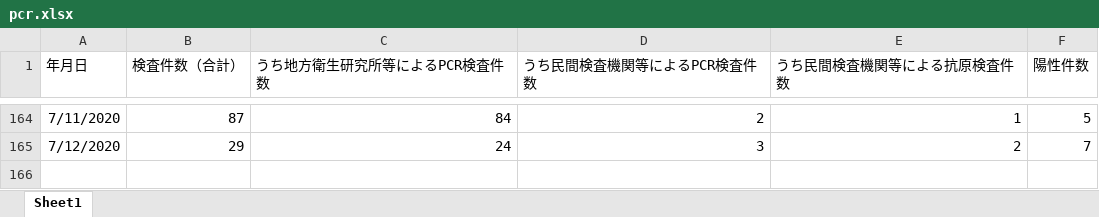
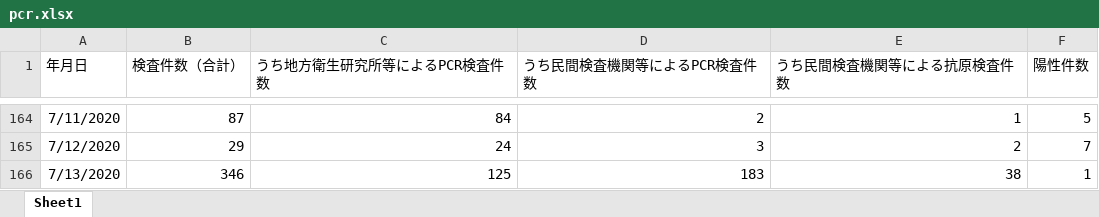
Before and after one commit to stop-covid19-hyogo/covid19-scraping, an Excel workbook: pcr.xlsx, sheet Sheet1, drawn as a sheet; only a part is shown, gaps mark what is left out; values as stored, in another font and other column widths than the file's, no borders; the diff names each change by its address in the sheet, - before the commit and + after, or states it on an @@ line.

```diff
--- a/pcr.xlsx (sheet Sheet1)
+++ b/pcr.xlsx (sheet Sheet1)
+row 166: 7/13/2020 | 346 | 125 | 183 | 38 | 1
```
Also changed, not shown: yousei.xlsx, 7 other files.
